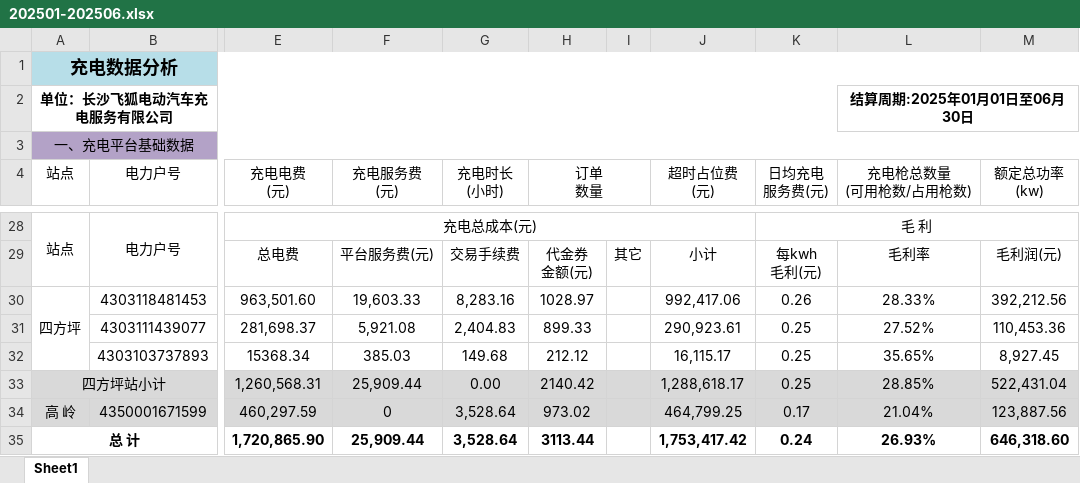
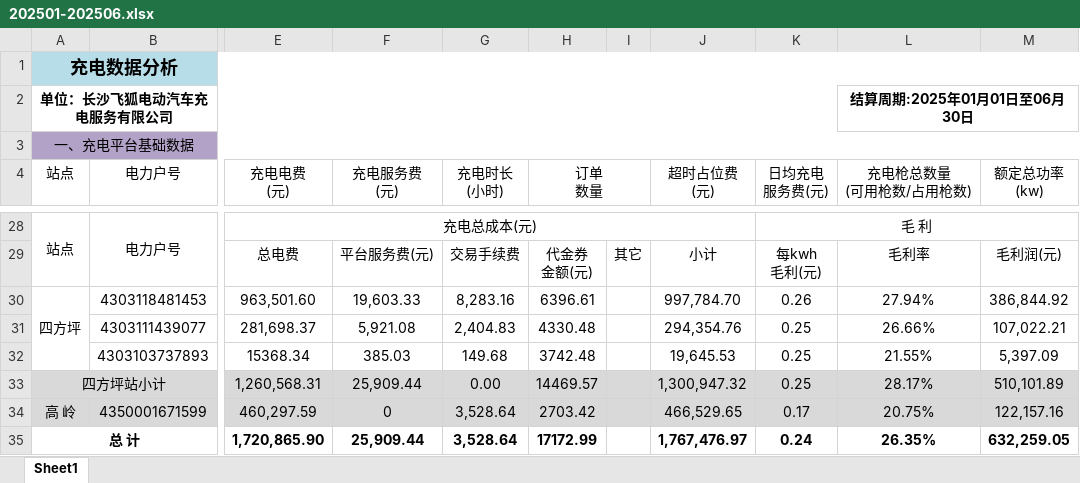
Before and after one commit to jiangnanwaw/my-page, an Excel workbook: chargingdata/202501-202506.xlsx, sheet Sheet1, drawn as a sheet; only a part is shown, gaps mark what is left out; values as stored, in another font and other column widths than the file's, no borders; the diff names each change by its address in the sheet, - before the commit and + after, or states it on an @@ line.

Commit message:
Auto commit at 2025-10-19 14:56:05.98

```diff
--- a/chargingdata/202501-202506.xlsx (sheet Sheet1)
+++ b/chargingdata/202501-202506.xlsx (sheet Sheet1)
-H30 (订单 数量): 1028.97
+H30 (订单 数量): 6396.61
-J30 (超时占位费 (元)): 992,417.06
+J30 (超时占位费 (元)): 997,784.70
-L30 (充电枪总数量 (可用枪数/占用枪数)): 28.33%
+L30 (充电枪总数量 (可用枪数/占用枪数)): 27.94%
-M30 (额定总功率 (kw)): 392,212.56
+M30 (额定总功率 (kw)): 386,844.92
-H31 (订单 数量): 899.33
+H31 (订单 数量): 4330.48
-J31 (超时占位费 (元)): 290,923.61
+J31 (超时占位费 (元)): 294,354.76
-L31 (充电枪总数量 (可用枪数/占用枪数)): 27.52%
+L31 (充电枪总数量 (可用枪数/占用枪数)): 26.66%
-M31 (额定总功率 (kw)): 110,453.36
+M31 (额定总功率 (kw)): 107,022.21
-H32 (订单 数量): 212.12
+H32 (订单 数量): 3742.48
-J32 (超时占位费 (元)): 16,115.17
+J32 (超时占位费 (元)): 19,645.53
-L32 (充电枪总数量 (可用枪数/占用枪数)): 35.65%
+L32 (充电枪总数量 (可用枪数/占用枪数)): 21.55%
-M32 (额定总功率 (kw)): 8,927.45
+M32 (额定总功率 (kw)): 5,397.09
-H33 (订单 数量): 2140.42
+H33 (订单 数量): 14469.57
-J33 (超时占位费 (元)): 1,288,618.17
+J33 (超时占位费 (元)): 1,300,947.32
-L33 (充电枪总数量 (可用枪数/占用枪数)): 28.85%
+L33 (充电枪总数量 (可用枪数/占用枪数)): 28.17%
-M33 (额定总功率 (kw)): 522,431.04
+M33 (额定总功率 (kw)): 510,101.89
-H34 (订单 数量): 973.02
+H34 (订单 数量): 2703.42
-J34 (超时占位费 (元)): 464,799.25
+J34 (超时占位费 (元)): 466,529.65
-L34 (充电枪总数量 (可用枪数/占用枪数)): 21.04%
+L34 (充电枪总数量 (可用枪数/占用枪数)): 20.75%
-M34 (额定总功率 (kw)): 123,887.56
+M34 (额定总功率 (kw)): 122,157.16
-H35 (订单 数量): 3113.44
+H35 (订单 数量): 17172.99
-J35 (超时占位费 (元)): 1,753,417.42
+J35 (超时占位费 (元)): 1,767,476.97
-L35 (充电枪总数量 (可用枪数/占用枪数)): 26.93%
+L35 (充电枪总数量 (可用枪数/占用枪数)): 26.35%
-M35 (额定总功率 (kw)): 646,318.60
+M35 (额定总功率 (kw)): 632,259.05
```
